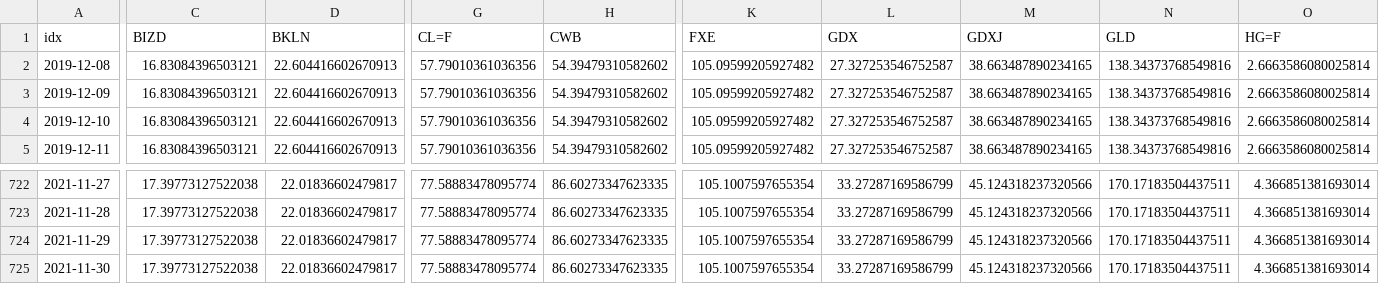
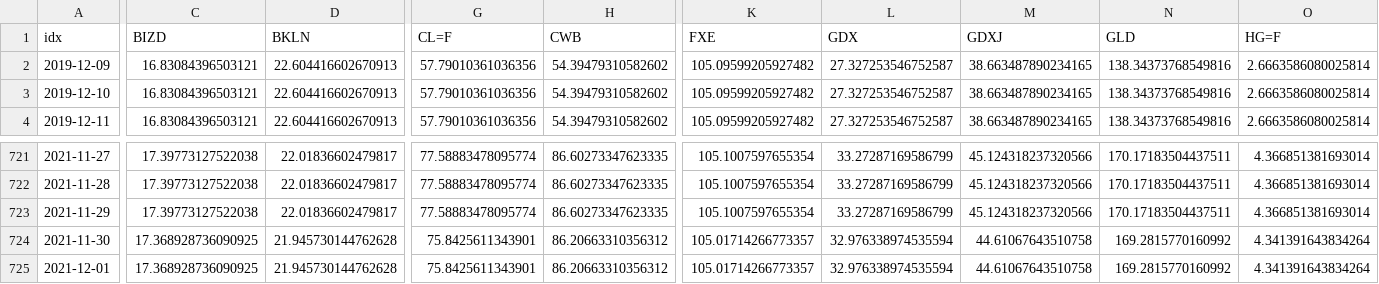
Before and after one commit to jefferygao1984/METIS_IDS_PROJECT, a CSV file: data_combined_daily_VWAP_refactored.csv, drawn as a sheet; only a part is shown, gaps mark what is left out; removed rows and columns are numbered as before the commit, all else as after; rows hold the shown columns only; the diff covers the shown part only; the diff names each change by its address in the sheet, - before the commit and + after, or states it on an @@ line.

```diff
--- a/data_combined_daily_VWAP_refactored.csv
+++ b/data_combined_daily_VWAP_refactored.csv
-row 2: 2019-12-08 | 16.83084396503121 | 22.604416602670913 | 57.79010361036356 | 54.39479310582602 | 105.09599205927482 | 27.327253546752587 | 38.663487890234165 | 138.34373768549816 | 2.6663586080025814
-C724 (BIZD): 17.39773127522038
+C724 (BIZD): 17.368928736090925
-D724 (BKLN): 22.01836602479817
+D724 (BKLN): 21.945730144762628
-G724 (CL=F): 77.58883478095774
+G724 (CL=F): 75.8425611343901
-H724 (CWB): 86.60273347623335
+H724 (CWB): 86.20663310356312
-K724 (FXE): 105.1007597655354
+K724 (FXE): 105.01714266773357
-L724 (GDX): 33.27287169586799
+L724 (GDX): 32.976338974535594
-M724 (GDXJ): 45.124318237320566
+M724 (GDXJ): 44.61067643510758
-N724 (GLD): 170.17183504437511
+N724 (GLD): 169.2815770160992
-O724 (HG=F): 4.366851381693014
+O724 (HG=F): 4.341391643834264
+row 725: 2021-12-01 | 17.368928736090925 | 21.945730144762628 | 75.8425611343901 | 86.20663310356312 | 105.01714266773357 | 32.976338974535594 | 44.61067643510758 | 169.2815770160992 | 4.341391643834264
```
Also changed, not shown: 37 edited cells elsewhere in this file, quad_probs.csv, summary_overview_15m.csv, 5 other files.
